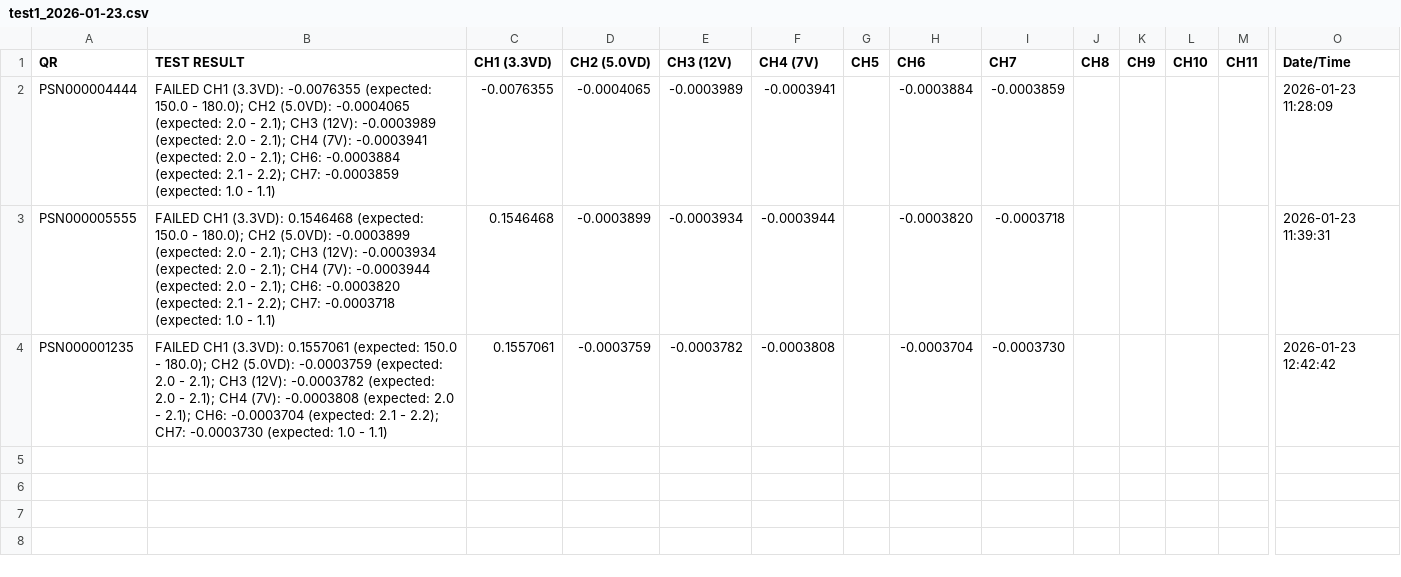
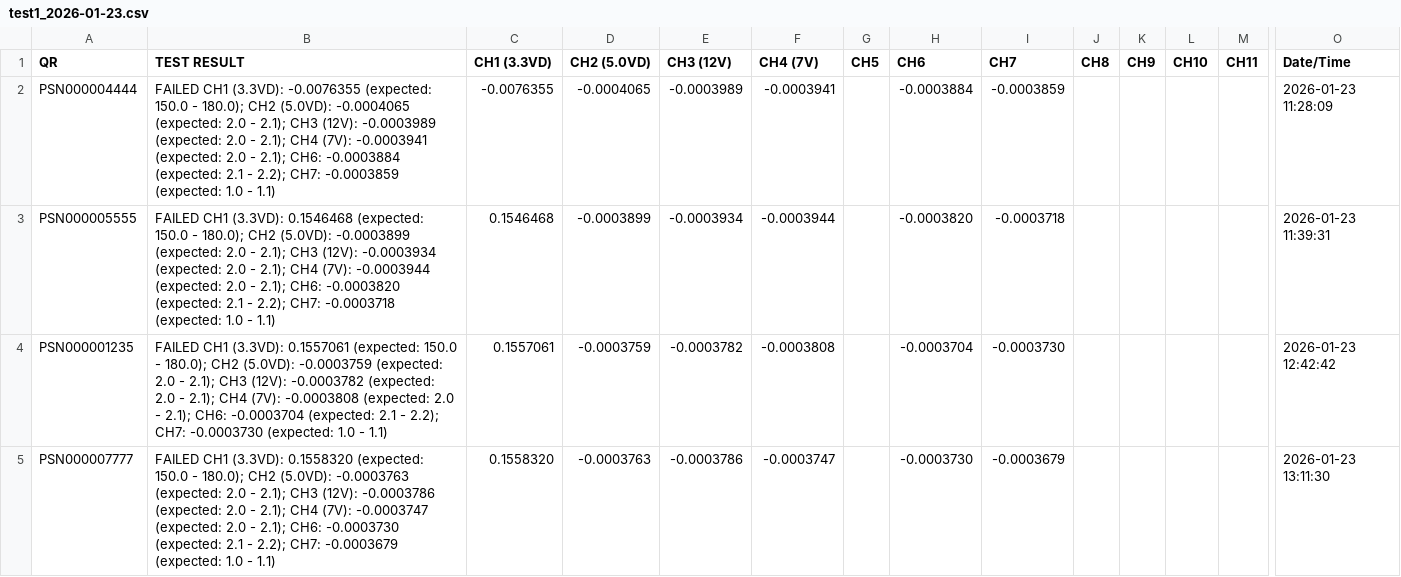
Before and after one commit to dip16igor/SDM4055A_Controller, a CSV file: test1_2026-01-23.csv, drawn as a sheet; only a part is shown, gaps mark what is left out; rows hold the shown columns only; the diff names each change by its address in the sheet, - before the commit and + after, or states it on an @@ line.

```diff
--- a/test1_2026-01-23.csv
+++ b/test1_2026-01-23.csv
+row 5: PSN000007777 | FAILED CH1 (3.3VD): 0.1558320 (expected: 150.0 - 180.0); CH2 (5.0VD): -0.0003763 (expected: 2.0 - 2.1); CH3 (12V): -0.0003786 (expected: 2.0 - 2.1); CH4 (7V): -0.0003747 (expected: 2.0 - 2.1); CH6: -0.0003730 (expected: 2.1 - 2.2); CH7: -0.0003679 (expected: 1.0 - 1.1) | 0.1558320 | -0.0003763 | -0.0003786 | -0.0003747 |  | -0.0003730 | -0.0003679 |  |  |  |  | 2026-01-23 13:11:30
```
Also changed, not shown: 1 other file.
